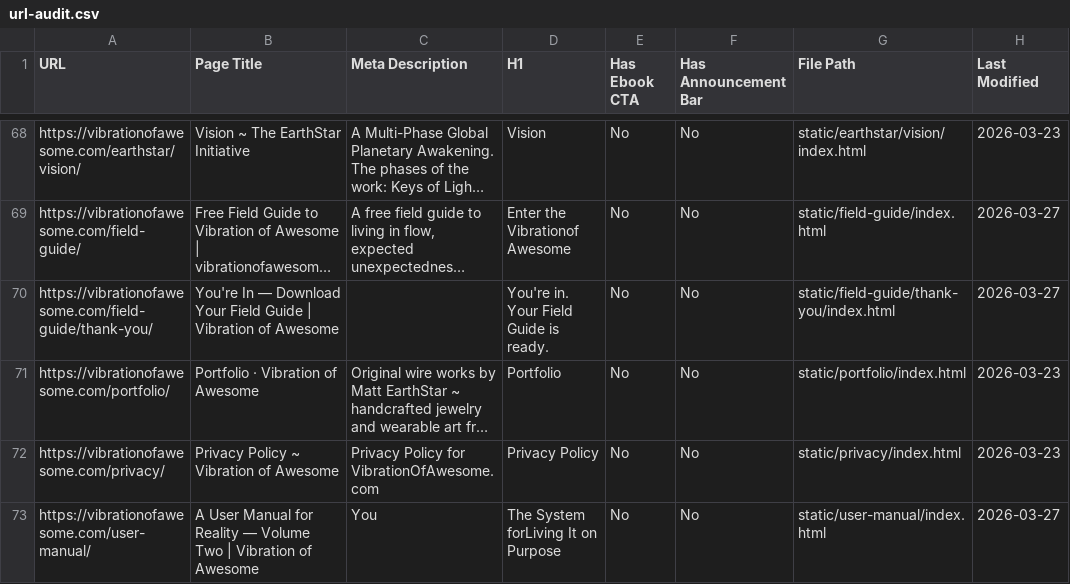
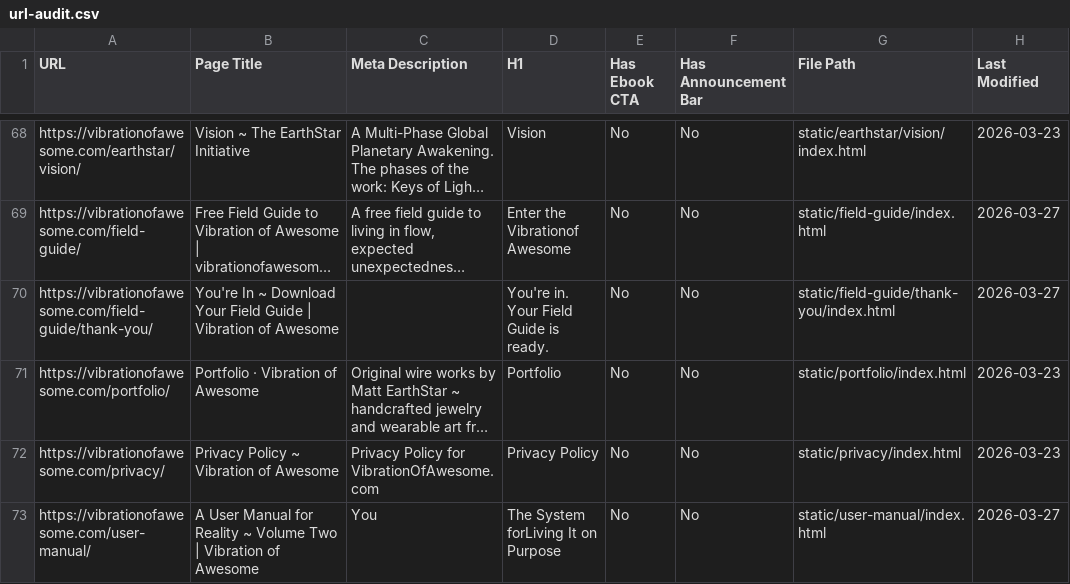
Before and after one commit to Lordshrrred/VibrationofAwesome, a CSV file: static/_data/url-audit.csv, drawn as a sheet; only a part is shown, gaps mark what is left out; long unchanged cells end in …; the diff names each change by its address in the sheet, - before the commit and + after, or states it on an @@ line.

```diff
--- a/static/_data/url-audit.csv
+++ b/static/_data/url-audit.csv
-B70 (Page Title): You're In — Download Your…
+B70 (Page Title): You're In ~ Download Your…
-B73 (Page Title): …for Reality — Volume Two…
+B73 (Page Title): …for Reality ~ Volume Two…
```
Also changed, not shown: 35 other files.
